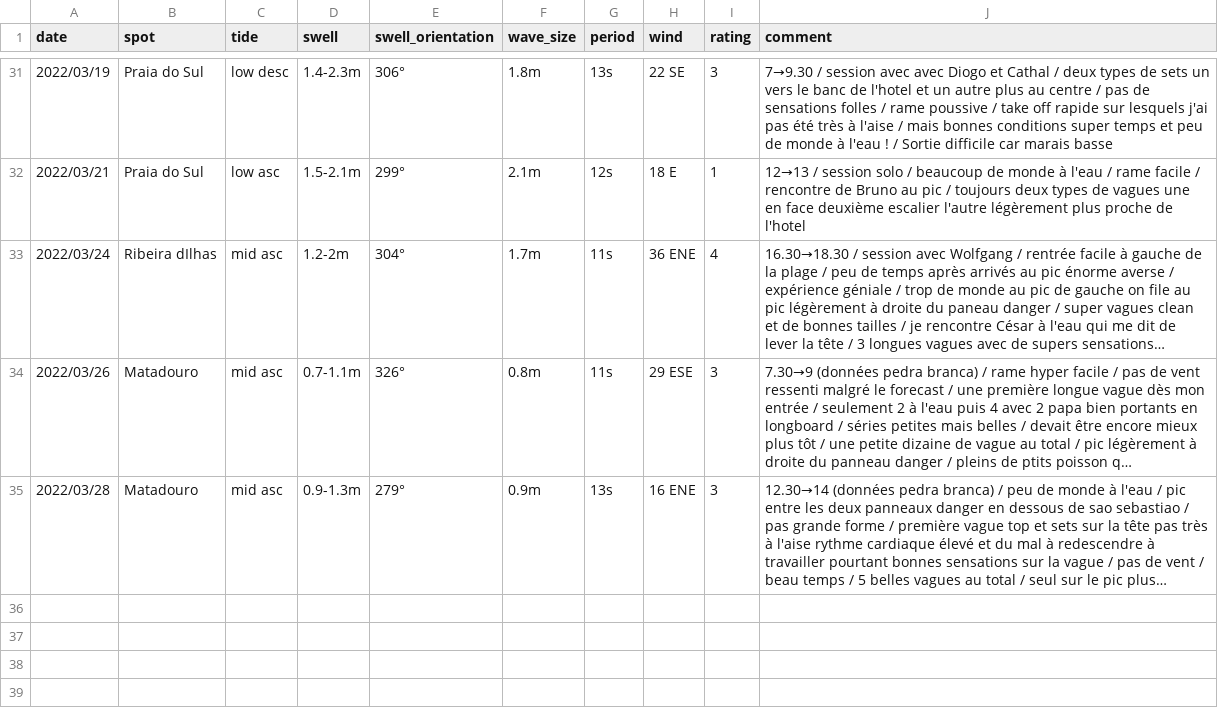
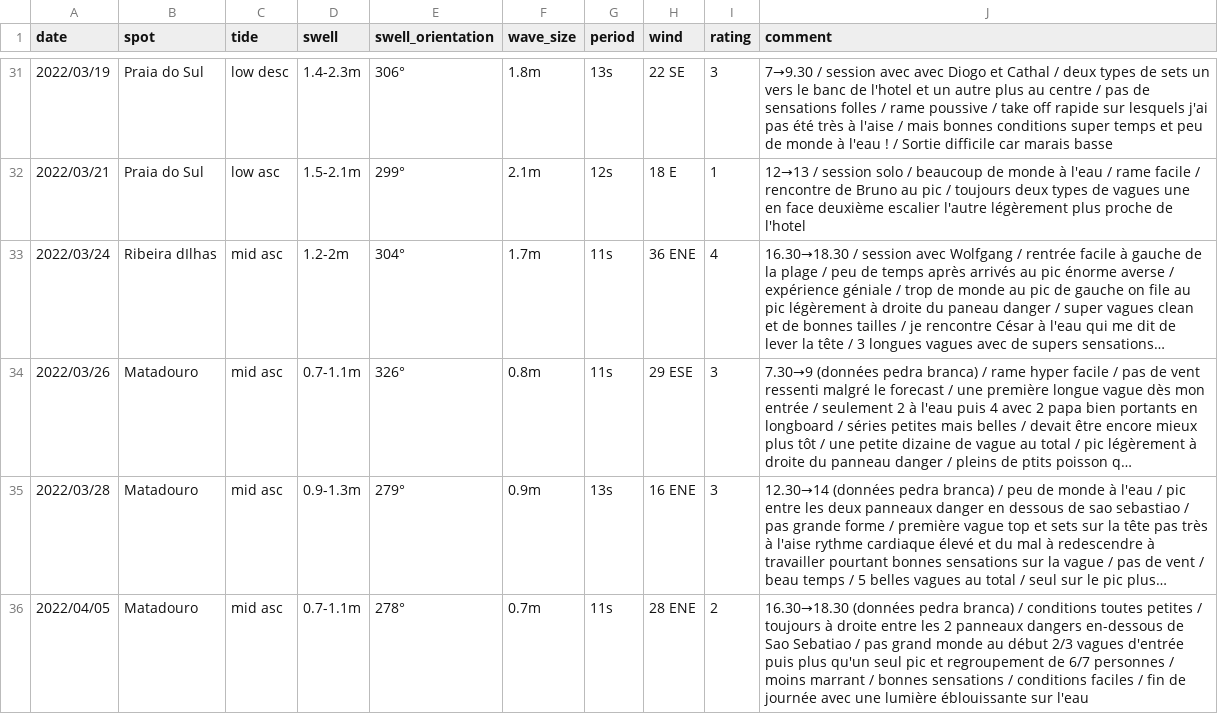
Before and after one commit to vidaruamarcosportugal/vidaruamarcosportugal.github.io, a CSV file: _data/surf_sessions.csv, drawn as a sheet; only a part is shown, gaps mark what is left out; long unchanged cells end in …; the diff names each change by its address in the sheet, - before the commit and + after, or states it on an @@ line.

Commit message:
new session + new book to read

```diff
--- a/_data/surf_sessions.csv
+++ b/_data/surf_sessions.csv
+row 36: 2022/04/05 | Matadouro | mid asc | 0.7-1.1m | 278° | 0.7m | 11s | 28 ENE | 2 | 16.30→18.30 (données pedra branca) / conditions toutes petites / toujours à droite entre les 2 panneaux dangers en-dessous de Sao Sebatiao / pas grand monde au début 2/3 vagues d'entrée puis plus qu'un seul pic et regroupement de 6/7 personnes / moins marrant / bonnes sensations / conditions faciles / fin de journée avec une lumière éblouissante sur l'eau
```
Also changed, not shown: _data/books.csv.
